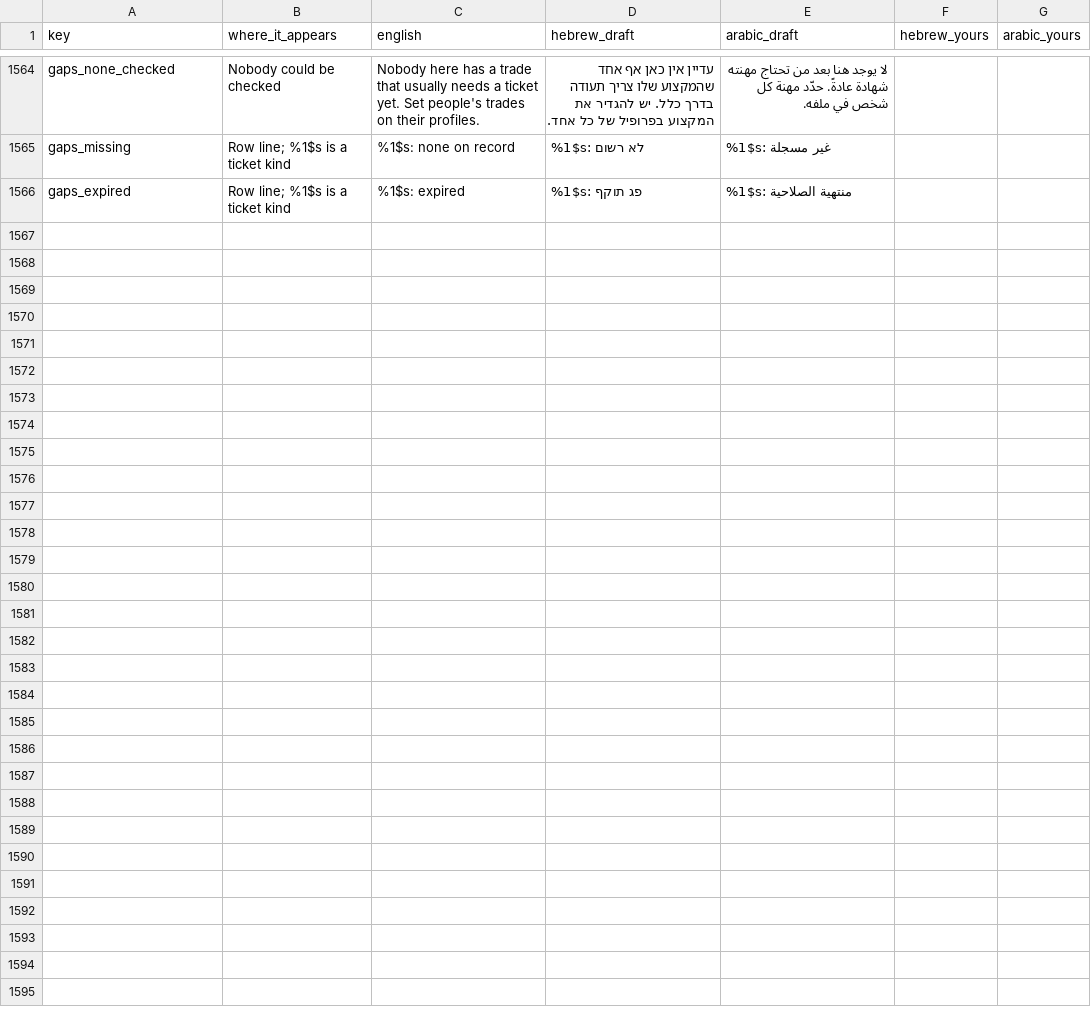
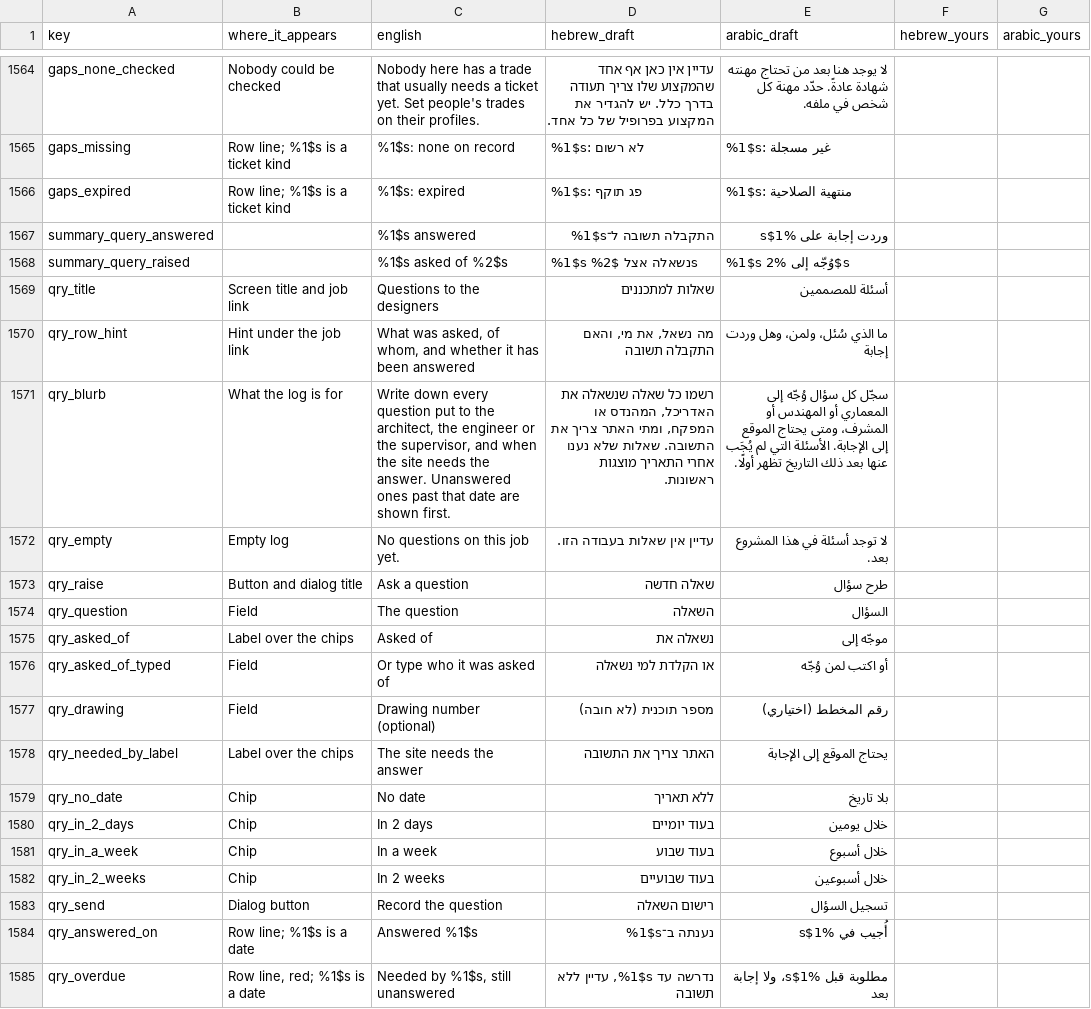
Before and after one commit to JO0Dile/Construction-trades, a CSV file: docs/translation/interface.csv, drawn as a sheet; only a part is shown, gaps mark what is left out; the diff covers the shown part only; the diff names each change by its address in the sheet, - before the commit and + after, or states it on an @@ line.

```diff
--- a/docs/translation/interface.csv
+++ b/docs/translation/interface.csv
+row 1567: summary_query_answered |  | %1$s answered | התקבלה תשובה ל־%1$s | وردت إجابة على %1$s
+row 1568: summary_query_raised |  | %1$s asked of %2$s | %1$s נשאלה אצל %2$s | %1$s وُجّه إلى %2$s
+row 1569: qry_title | Screen title and job link | Questions to the designers | שאלות למתכננים | أسئلة للمصممين
+row 1570: qry_row_hint | Hint under the job link | What was asked, of whom, and whether it has been answered | מה נשאל, את מי, והאם התקבלה תשובה | ما الذي سُئل، ولمن، وهل وردت إجابة
+row 1571: qry_blurb | What the log is for | Write down every question put to the architect, the engineer or the supervisor, and when the site needs the answer. Unanswered ones past that date are shown first. | רשמו כל שאלה שנשאלה את האדריכל, המהנדס או המפקח, ומתי האתר צריך את התשובה. שאלות שלא נענו אחרי התאריך מוצגות ראשונות. | سجّل كل سؤال وُجّه إلى المعماري أو المهندس أو المشرف، ومتى يحتاج الموقع إلى الإجابة. الأسئلة التي لم يُجَب عنها بعد ذلك التاريخ تظهر أولًا.
+row 1572: qry_empty | Empty log | No questions on this job yet. | עדיין אין שאלות בעבודה הזו. | لا توجد أسئلة في هذا المشروع بعد.
+row 1573: qry_raise | Button and dialog title | Ask a question | שאלה חדשה | طرح سؤال
+row 1574: qry_question | Field | The question | השאלה | السؤال
+row 1575: qry_asked_of | Label over the chips | Asked of | נשאלה את | موجّه إلى
+row 1576: qry_asked_of_typed | Field | Or type who it was asked of | או הקלדת למי נשאלה | أو اكتب لمن وُجّه
+row 1577: qry_drawing | Field | Drawing number (optional) | מספר תוכנית (לא חובה) | رقم المخطط (اختياري)
+row 1578: qry_needed_by_label | Label over the chips | The site needs the answer | האתר צריך את התשובה | يحتاج الموقع إلى الإجابة
+row 1579: qry_no_date | Chip | No date | ללא תאריך | بلا تاريخ
+row 1580: qry_in_2_days | Chip | In 2 days | בעוד יומיים | خلال يومين
+row 1581: qry_in_a_week | Chip | In a week | בעוד שבוע | خلال أسبوع
+row 1582: qry_in_2_weeks | Chip | In 2 weeks | בעוד שבועיים | خلال أسبوعين
+row 1583: qry_send | Dialog button | Record the question | רישום השאלה | تسجيل السؤال
+row 1584: qry_answered_on | Row line; %1$s is a date | Answered %1$s | נענתה ב־%1$s | أُجيب في %1$s
+row 1585: qry_overdue | Row line, red; %1$s is a date | Needed by %1$s, still unanswered | נדרשה עד %1$s, עדיין ללא תשובה | مطلوبة قبل %1$s، ولا إجابة بعد
```
Also changed, not shown: 16 added rows elsewhere in this file, 36 other files.
